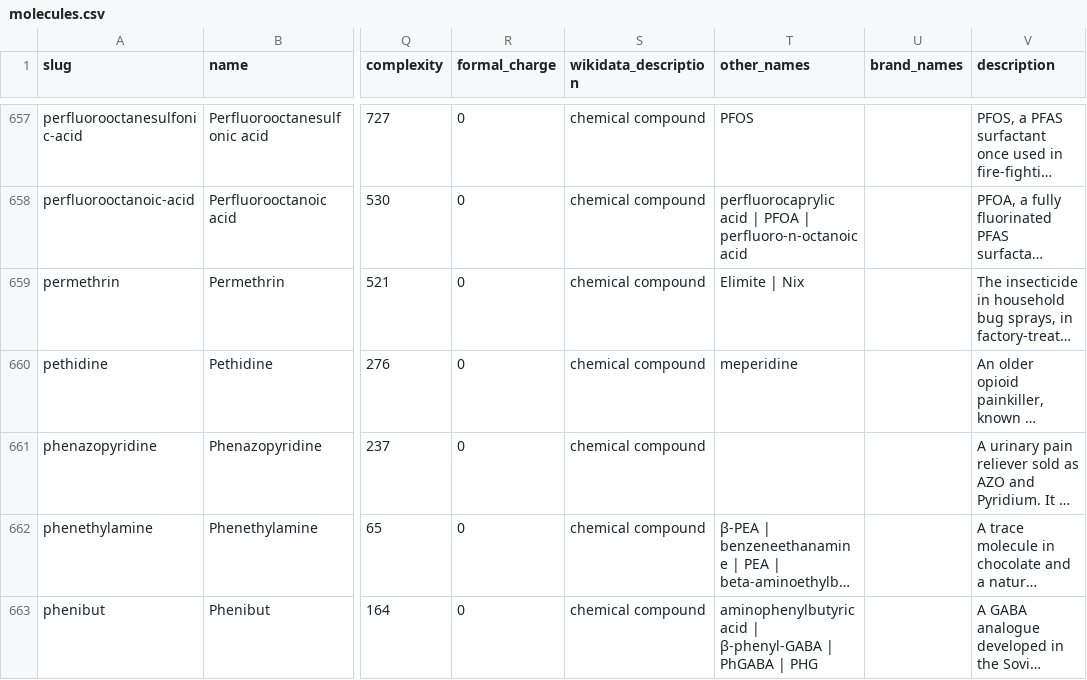
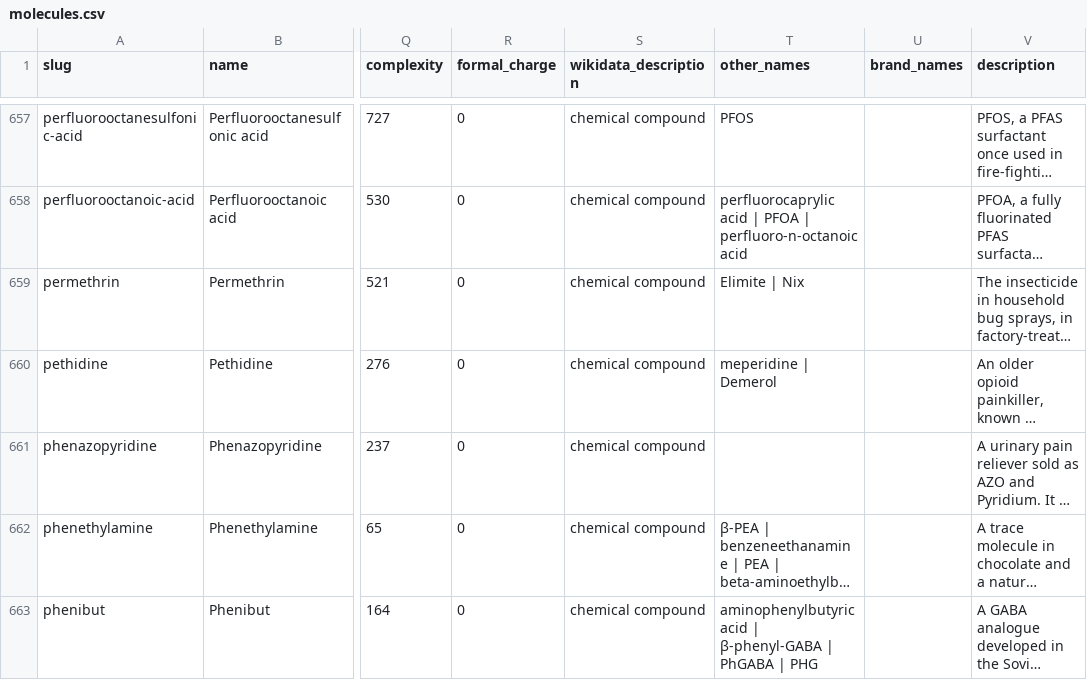
Before and after one commit to Trommsdorff/moleculefinder-etl, a CSV file: data/dataset/molecules.csv, drawn as a sheet; only a part is shown, gaps mark what is left out; long unchanged cells end in …; the diff names each change by its address in the sheet, - before the commit and + after, or states it on an @@ line.

Commit message:
zenodo: mfetl zenodo publishes a new dataset version through Zenodo's API (new version of the record, reserved DOI written into the package by mfetl dataset --doi, files replaced, the draft read back against MANIFEST.json and zenodo.json, then publish); refuses on a version already there, a file not matching the manifest byte for byte, a licence not CC0, a record not MoleculeFinder's, or a draft whose files differ; a failed run discards its draft and puts the repo's files back; --dry-run (public reads, no token), --draft-only, --discard, --check; the token is read from .env (ZENODO_TOKEN) into the Authorization header only, redacted from every message, and cli.py takes it back out of the environment; dataset 2026.11 rebuilt from main's 2026-11-16 snapshot (twice byte-identical; 929 molecules, 430 products, 3,108 product rows), the ld50_qualifier column described in plain words; tests

```diff
--- a/data/dataset/molecules.csv
+++ b/data/dataset/molecules.csv
-T660 (other_names): meperidine
+T660 (other_names): meperidine | Demerol
```
Also changed, not shown: data/dataset/product_molecules.csv, data/dataset/products.csv, 12 other files.
